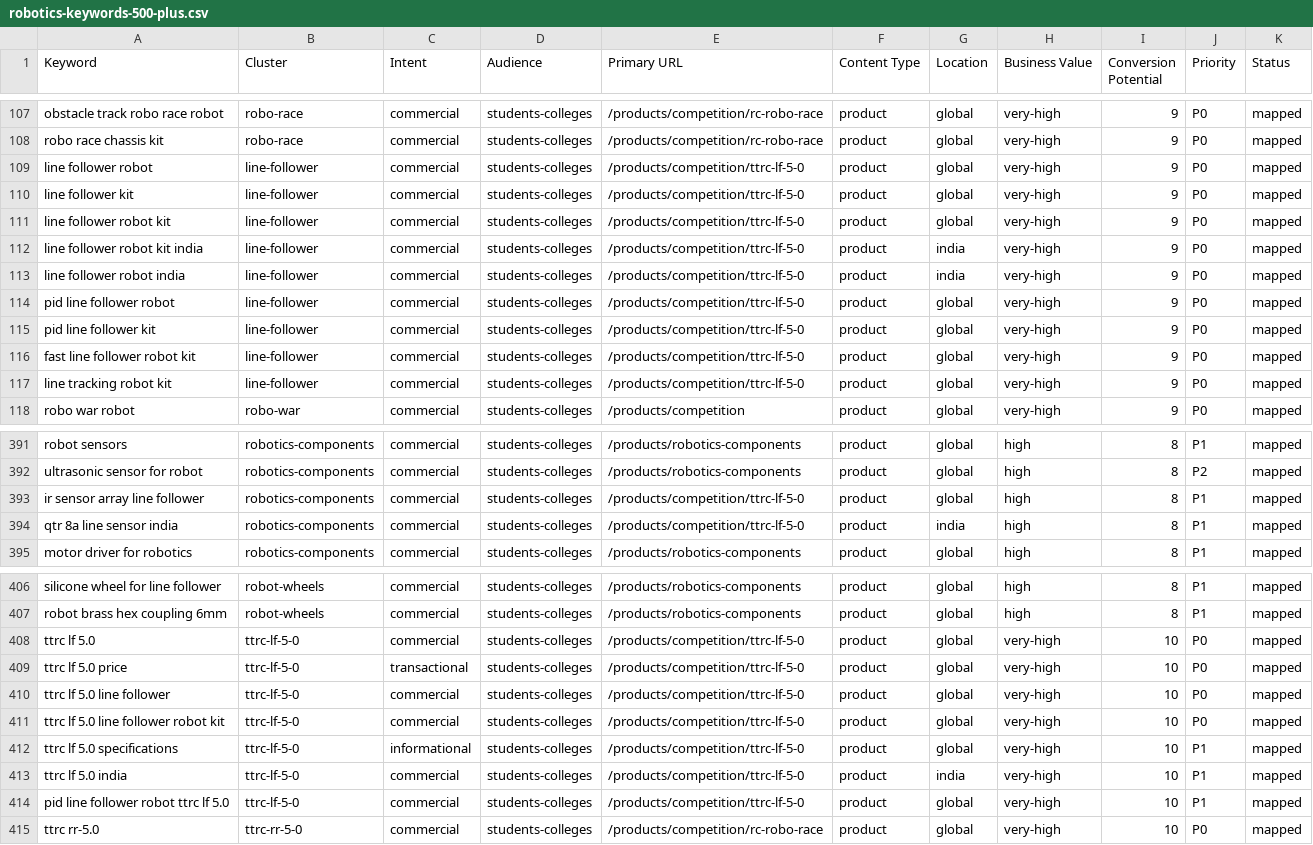
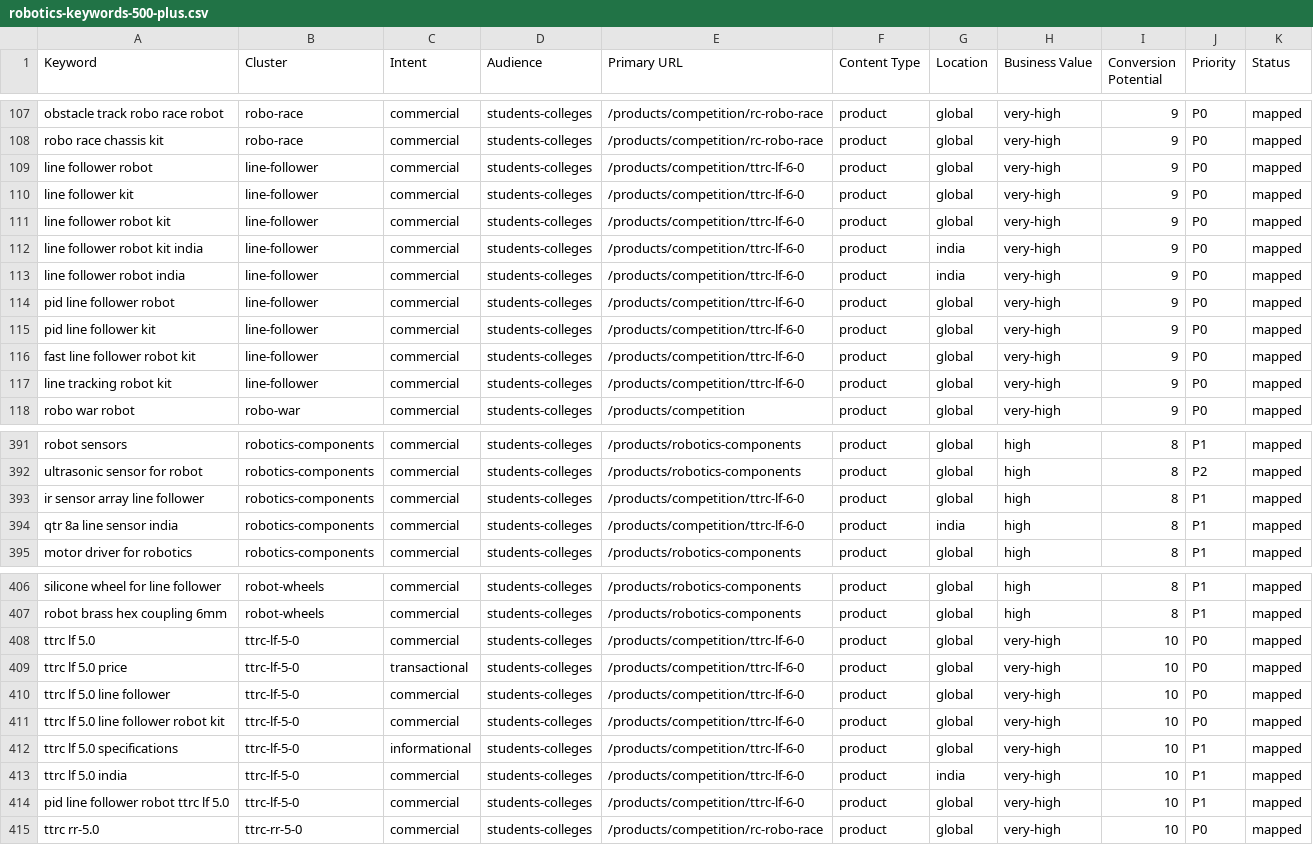
Before and after one commit to ryfio-ai/tamizh-tech, a CSV file: docs/robotics-keywords-500-plus.csv, drawn as a sheet; only a part is shown, gaps mark what is left out; the diff covers the shown part only; the diff names each change by its address in the sheet, - before the commit and + after, or states it on an @@ line.

Commit message:
Remove TTRC LF 5.0 from website; supersede with TTRC LF 6.0

```diff
--- a/docs/robotics-keywords-500-plus.csv
+++ b/docs/robotics-keywords-500-plus.csv
-E109:E117 (Primary URL): /products/competition/ttrc-lf-5-0
+E109:E117 (Primary URL): /products/competition/ttrc-lf-6-0
-E393:E394 (Primary URL): /products/competition/ttrc-lf-5-0
+E393:E394 (Primary URL): /products/competition/ttrc-lf-6-0
-E408:E414 (Primary URL): /products/competition/ttrc-lf-5-0
+E408:E414 (Primary URL): /products/competition/ttrc-lf-6-0
```
Also changed, not shown: 2 edited cells elsewhere in this file, 15 other files.
